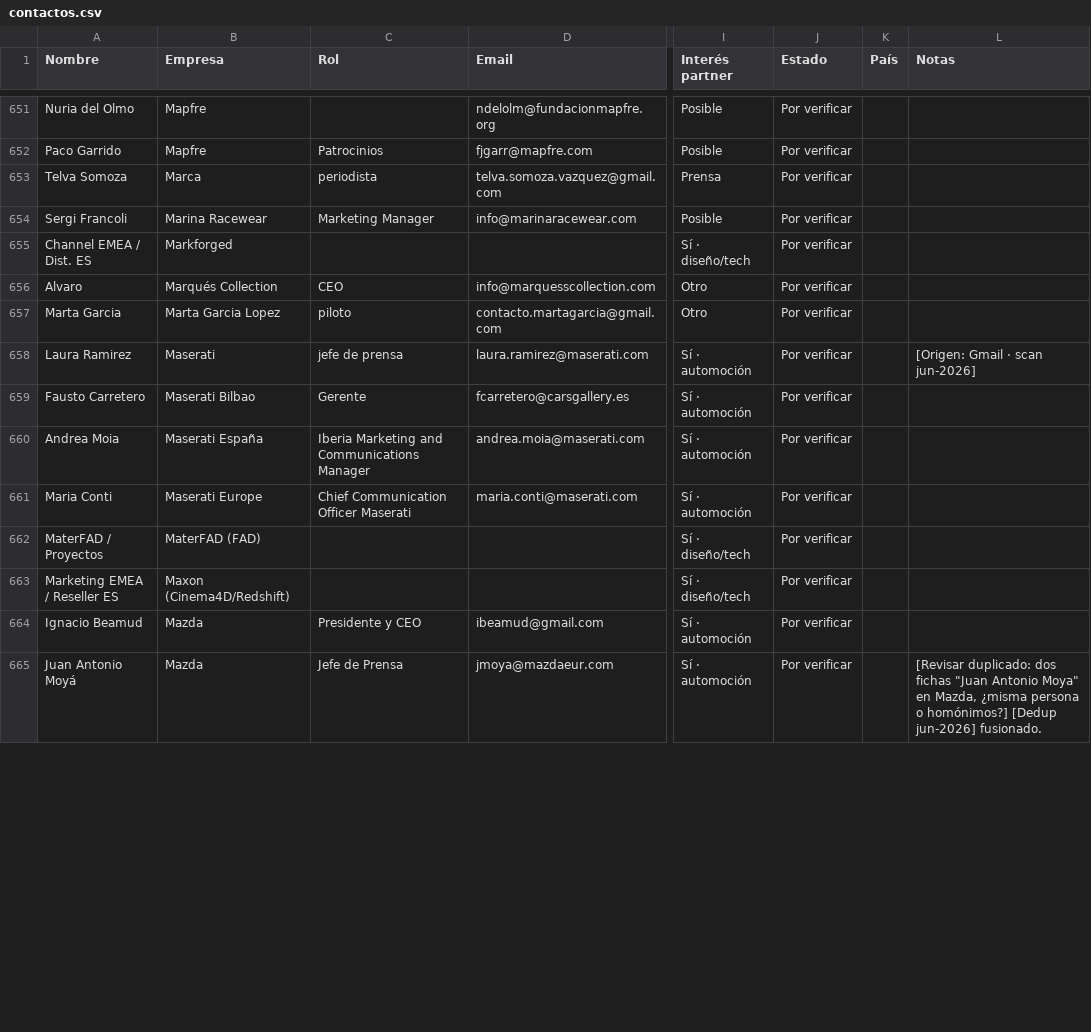
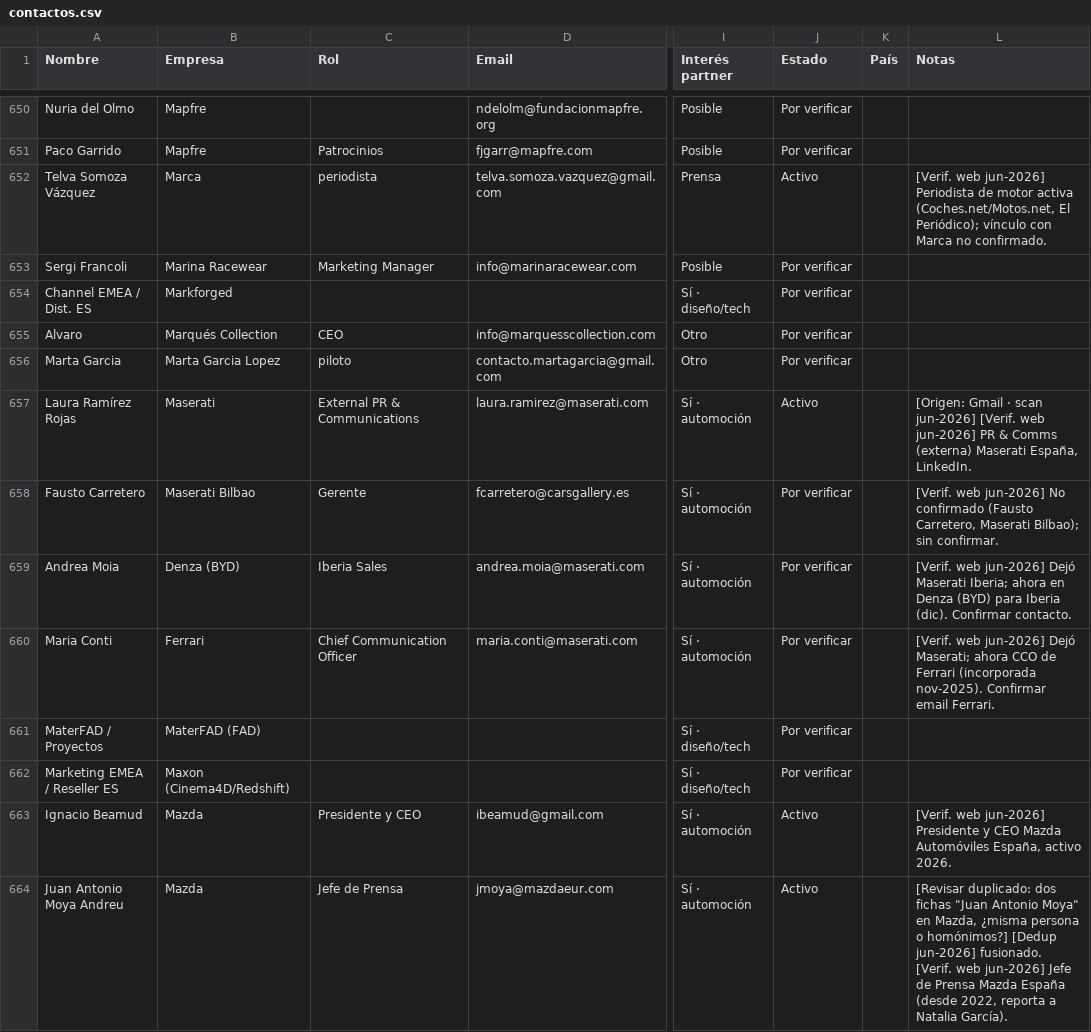
Before and after one commit to alvaromuro99/CarDesign-App, a CSV file: contactos/contactos.csv, drawn as a sheet; only a part is shown, gaps mark what is left out; addresses are those after the commit; the diff covers the shown part only; the diff names each change by its address in the sheet, - before the commit and + after, or states it on an @@ line.

```diff
--- a/contactos/contactos.csv
+++ b/contactos/contactos.csv
-A652 (Nombre): Telva Somoza
+A652 (Nombre): Telva Somoza Vázquez
-J652 (Estado): Por verificar
+J652 (Estado): Activo
-L652 (Notas): (empty)
+L652 (Notas): [Verif. web jun-2026] Periodista de motor activa (Coches.net/Motos.net, El Periódico); vínculo con Marca no confirmado.
-A657 (Nombre): Laura Ramirez
+A657 (Nombre): Laura Ramírez Rojas
-C657 (Rol): jefe de prensa
+C657 (Rol): External PR & Communications
-J657 (Estado): Por verificar
+J657 (Estado): Activo
-L657 (Notas): …scan jun-2026]
+L657 (Notas): …scan jun-2026] [Verif. web jun-2026] PR & Comms (externa) Maserati España, LinkedIn.
-L658 (Notas): (empty)
+L658 (Notas): [Verif. web jun-2026] No confirmado (Fausto Carretero, Maserati Bilbao); sin confirmar.
-B659 (Empresa): Maserati España
+B659 (Empresa): Denza (BYD)
-C659 (Rol): Iberia Marketing and Communications Manager
+C659 (Rol): Iberia Sales
-L659 (Notas): (empty)
+L659 (Notas): [Verif. web jun-2026] Dejó Maserati Iberia; ahora en Denza (BYD) para Iberia (dic). Confirmar contacto.
-B660 (Empresa): Maserati Europe
+B660 (Empresa): Ferrari
-C660 (Rol): Chief Communication Officer Maserati
+C660 (Rol): Chief Communication Officer
-L660 (Notas): (empty)
+L660 (Notas): [Verif. web jun-2026] Dejó Maserati; ahora CCO de Ferrari (incorporada nov-2025). Confirmar email Ferrari.
-J663:J664 (Estado): Por verificar
+J663:J664 (Estado): Activo
-L663 (Notas): (empty)
+L663 (Notas): [Verif. web jun-2026] Presidente y CEO Mazda Automóviles España, activo 2026.
-A664 (Nombre): Juan Antonio Moyá
+A664 (Nombre): Juan Antonio Moya Andreu
-L664 (Notas): …jun-2026] fusionado.
+L664 (Notas): …jun-2026] fusionado. [Verif. web jun-2026] Jefe de Prensa Mazda España (desde 2022, reporta a Natalia García).
```
Also changed, not shown: 1 removed row and 49 edited cells elsewhere in this file, 1 other file.
